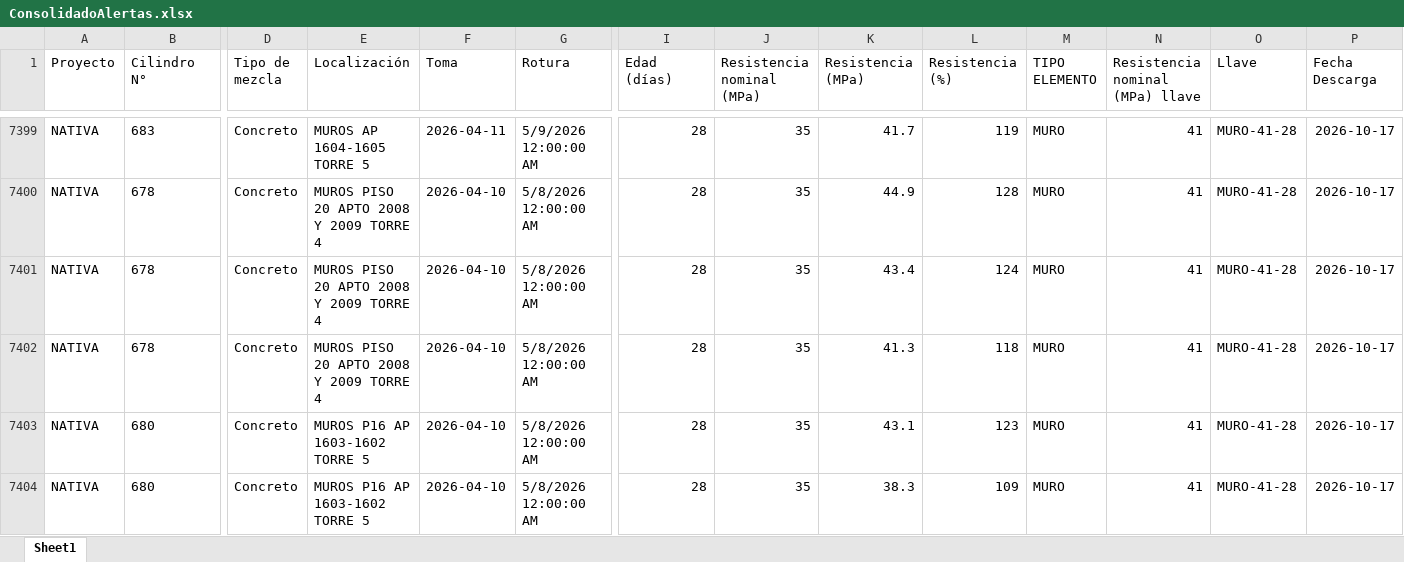
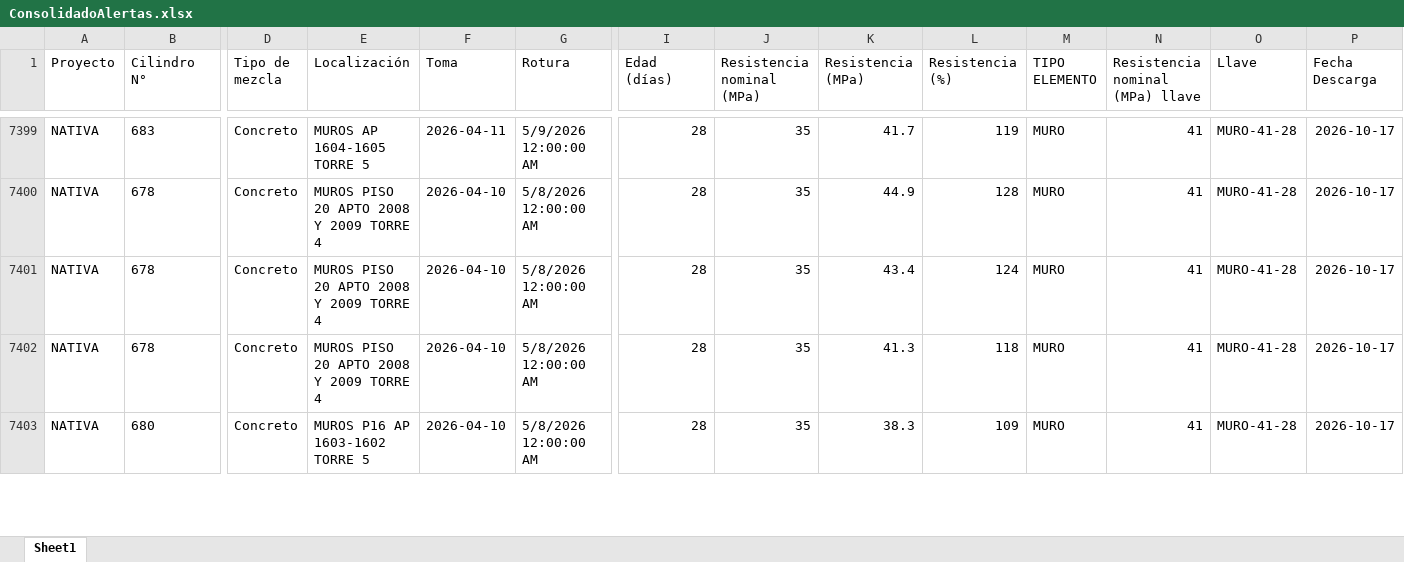
Before and after one commit to cpulgarinIngeurbe/1DespliegueConcretos, an Excel workbook: desplegable/ConsolidadoAlertas.xlsx, sheet Sheet1, drawn as a sheet; only a part is shown, gaps mark what is left out; values as stored, in another font and other column widths than the file's, no borders; removed rows and columns are numbered as before the commit, all else as after; rows hold the shown columns only; the diff covers the shown part only; the diff names each change by its address in the sheet, - before the commit and + after, or states it on an @@ line.

```diff
--- a/desplegable/ConsolidadoAlertas.xlsx (sheet Sheet1)
+++ b/desplegable/ConsolidadoAlertas.xlsx (sheet Sheet1)
-row 7403: NATIVA | 680 | Concreto | MUROS P16 AP 1603-1602 TORRE 5 | 2026-04-10 | 5/8/2026 12:00:00 AM | 28 | 35 | 43.1 | 123 | MURO | 41 | MURO-41-28 | 2026-10-17
```
Also changed, not shown: 7 added rows, 6 removed rows, 145 moved rows and 25 edited cells elsewhere in this sheet, desplegable/Incumplimientos.xlsx, 2 other files.
